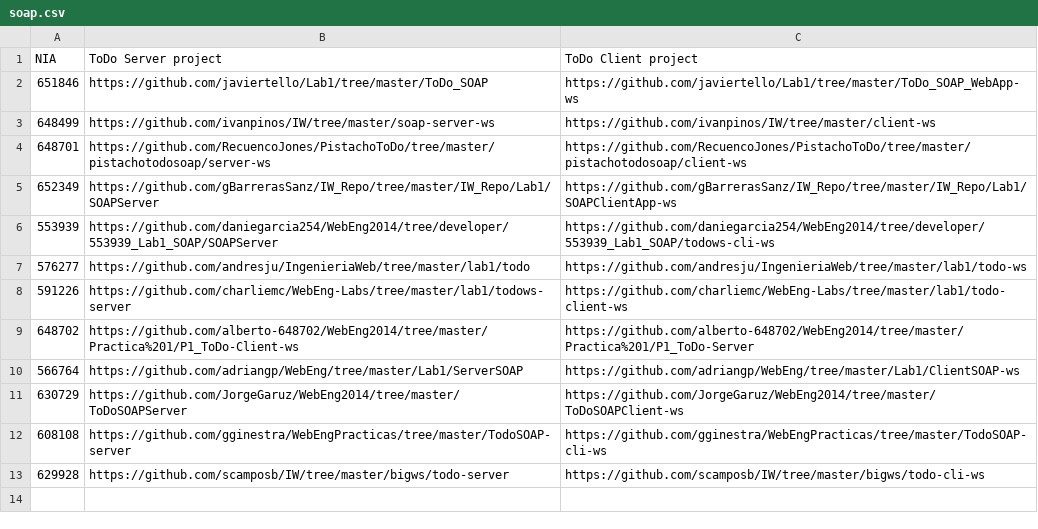
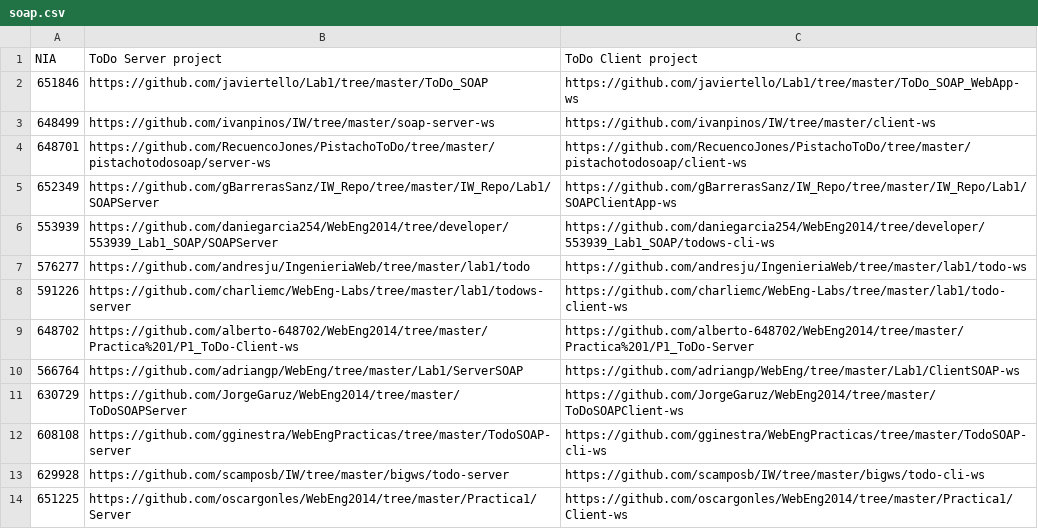
Before and after one commit to pablooli/WebEng2014, a CSV file: labs/soap.csv, drawn as a sheet; the diff names each change by its address in the sheet, - before the commit and + after, or states it on an @@ line.

Commit message:
Update soap.csv

```diff
--- a/labs/soap.csv
+++ b/labs/soap.csv
+row 14: 651225 | https://github.com/oscargonles/WebEng2014/tree/master/Practica1/Server | https://github.com/oscargonles/WebEng2014/tree/master/Practica1/Client-ws
```
